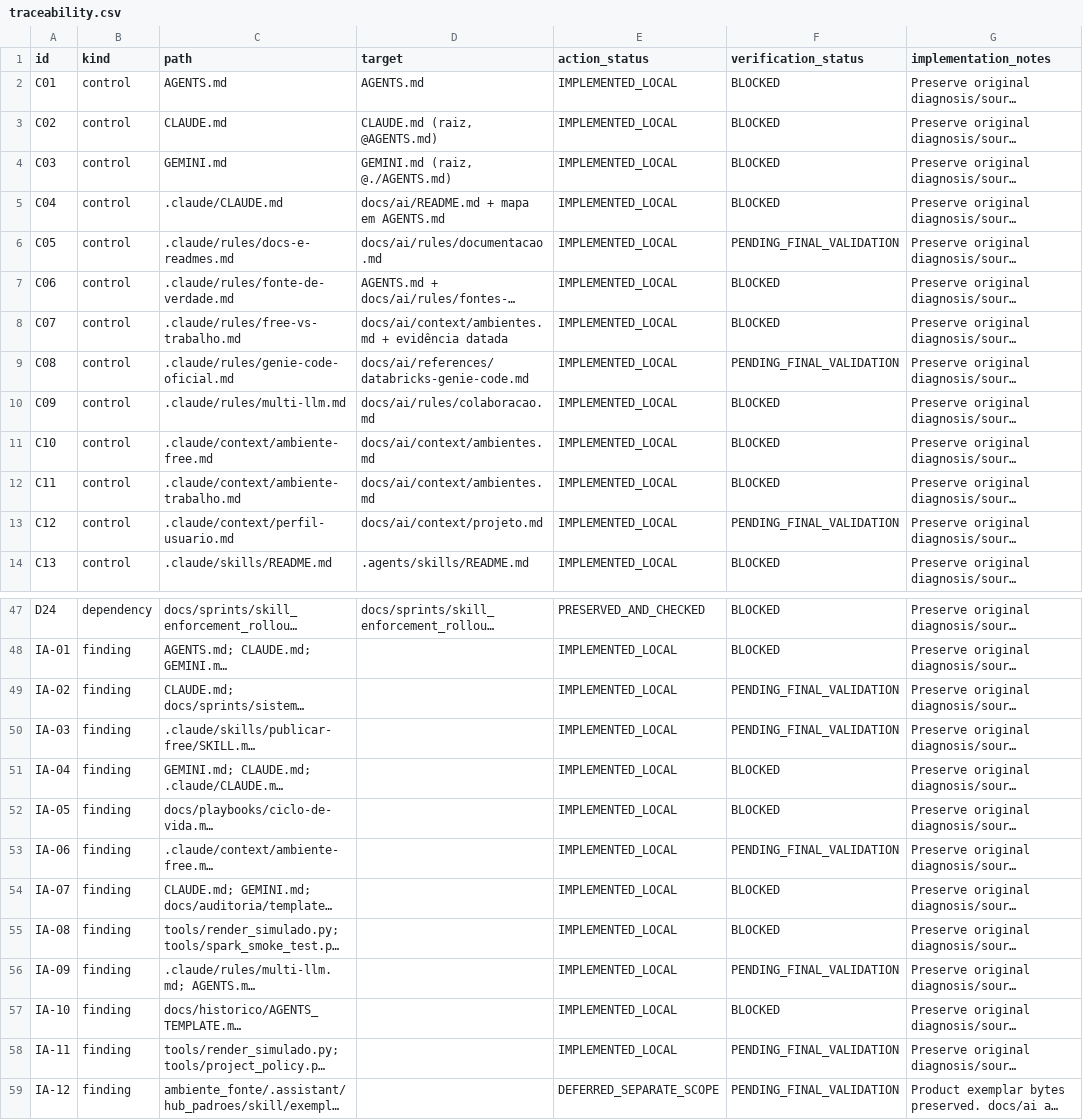
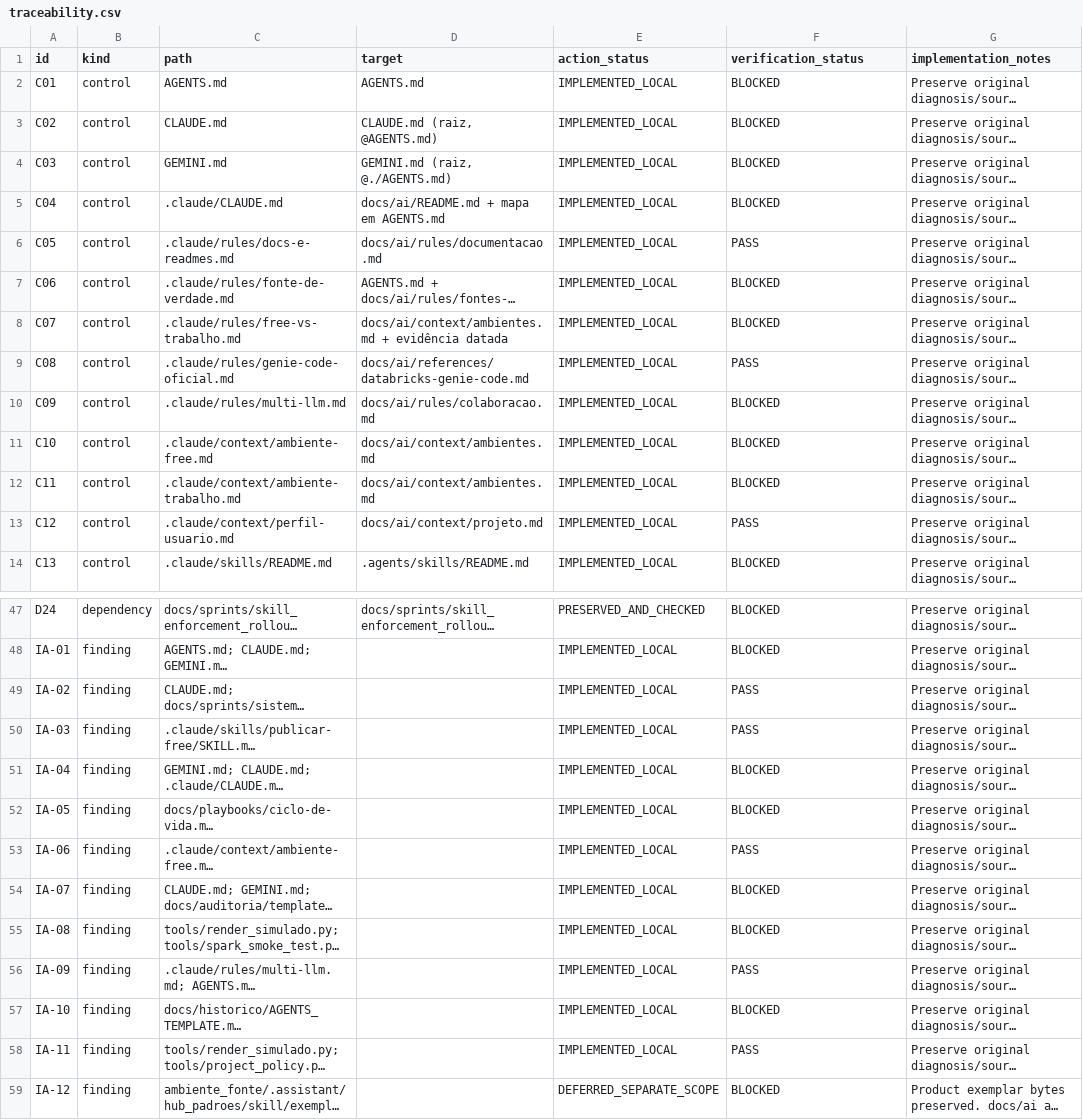
Before and after one commit to Guimarais-R-Rodrigo/Ambiente_Databricks, a CSV file: docs/auditoria/2026-10-06_ai-instrucoes/traceability.csv, drawn as a sheet; only a part is shown, gaps mark what is left out; long unchanged cells end in …; the diff covers the shown part only; the diff names each change by its address in the sheet, - before the commit and + after, or states it on an @@ line.

```diff
--- a/docs/auditoria/2026-10-06_ai-instrucoes/traceability.csv
+++ b/docs/auditoria/2026-10-06_ai-instrucoes/traceability.csv
-F6 (verification_status): PENDING_FINAL_VALIDATION
+F6 (verification_status): PASS
-F9 (verification_status): PENDING_FINAL_VALIDATION
+F9 (verification_status): PASS
-F13 (verification_status): PENDING_FINAL_VALIDATION
+F13 (verification_status): PASS
-F49:F50 (verification_status): PENDING_FINAL_VALIDATION
+F49:F50 (verification_status): PASS
-F53 (verification_status): PENDING_FINAL_VALIDATION
+F53 (verification_status): PASS
-F56 (verification_status): PENDING_FINAL_VALIDATION
+F56 (verification_status): PASS
-F58 (verification_status): PENDING_FINAL_VALIDATION
+F58 (verification_status): PASS
-F59 (verification_status): PENDING_FINAL_VALIDATION
+F59 (verification_status): BLOCKED
```
Also changed, not shown: 22 edited cells elsewhere in this file, docs/auditoria/2026-10-06_ai-instrucoes/acceptance-results.csv, 15 other files.
